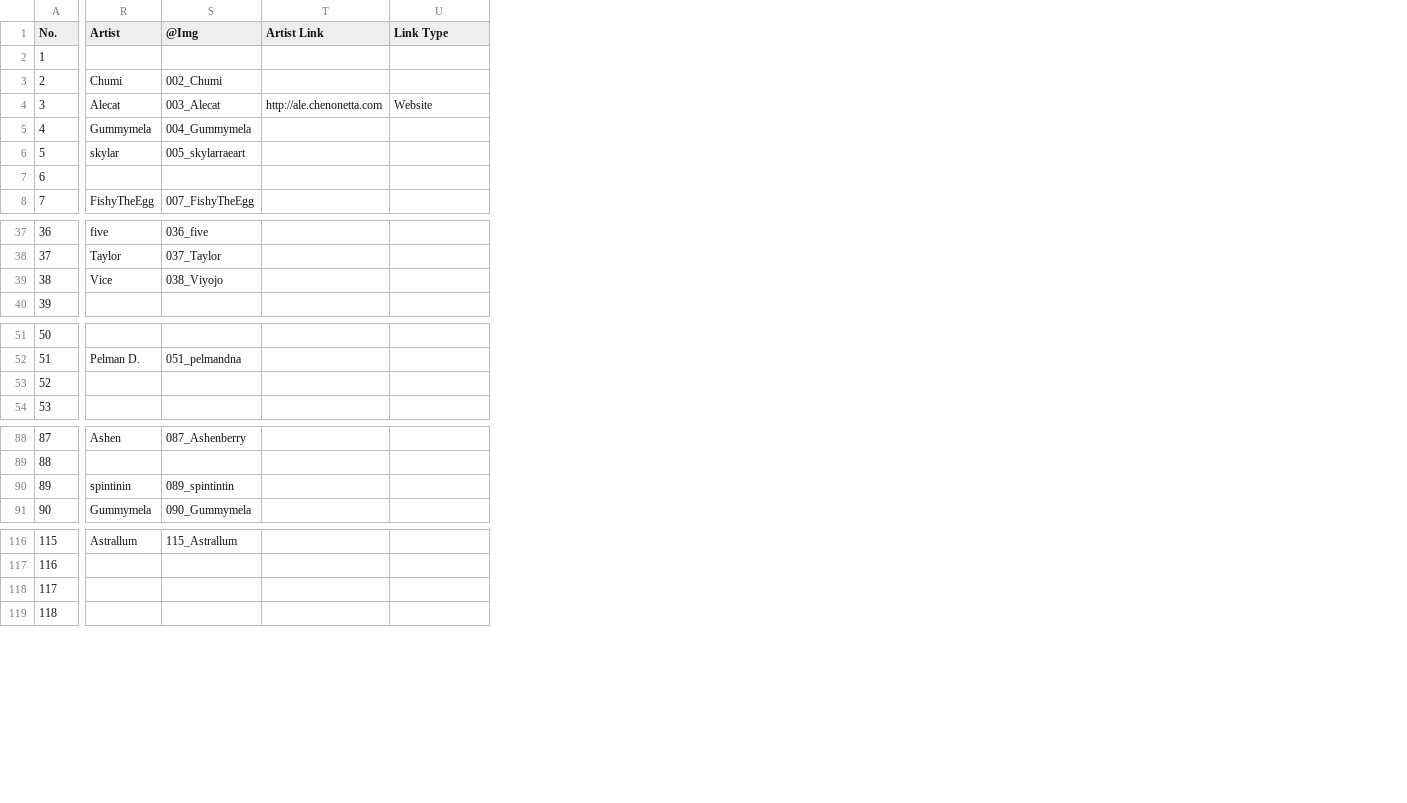
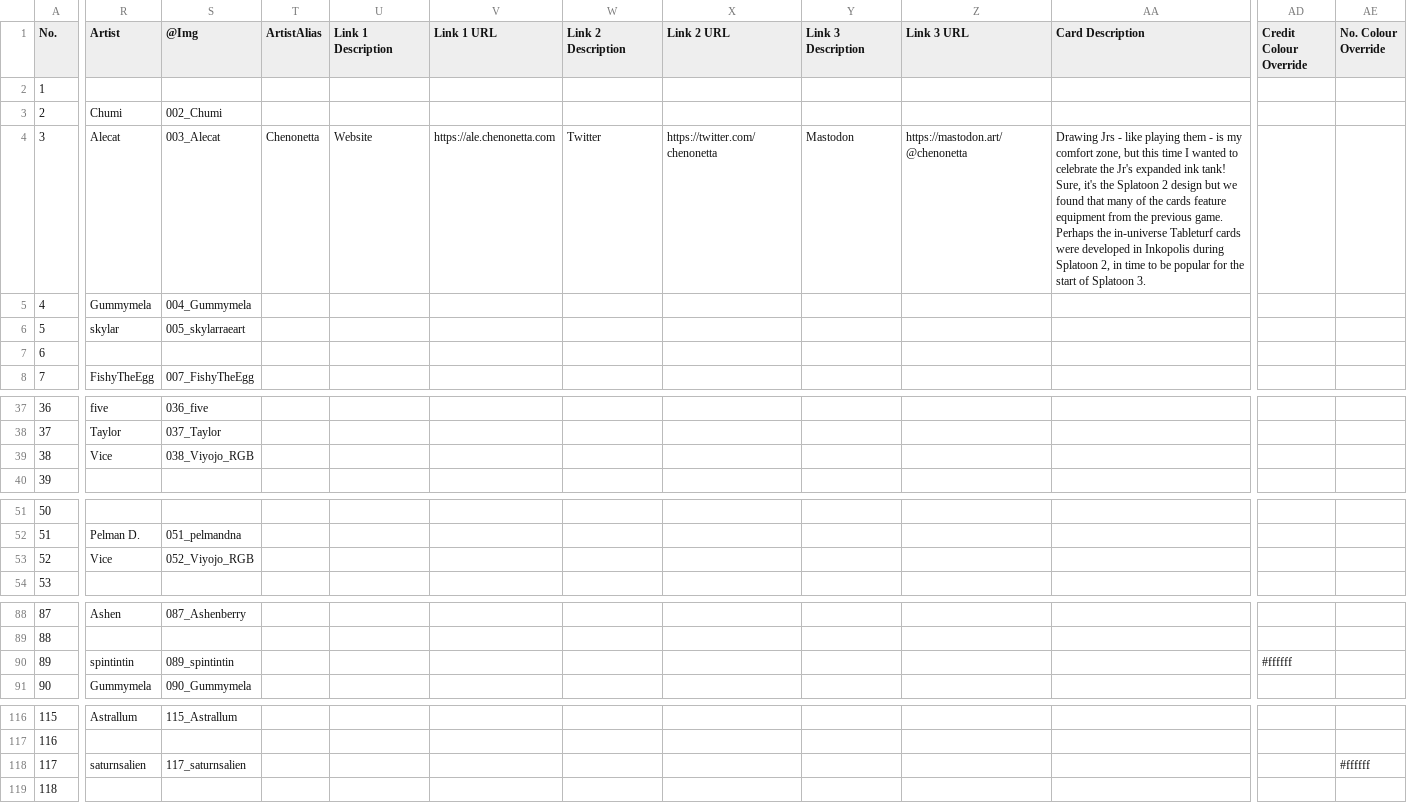
Before and after one commit to ArtySiege/ArtySiege.github.io, a CSV file: data.csv, drawn as a sheet; only a part is shown, gaps mark what is left out; removed rows and columns are numbered as before the commit, all else as after; the diff names each change by its address in the sheet, - before the commit and + after, or states it on an @@ line.

```diff
--- a/data.csv
+++ b/data.csv
-column T (Artist Link), row 4: http://ale.chenonetta.com
+column T (ArtistAlias), row 4: Chenonetta
+column V (Link 1 URL), row 4: https://ale.chenonetta.com
+column W (Link 2 Description), row 4: Twitter
+column X (Link 2 URL), row 4: https://twitter.com/chenonetta
+column Y (Link 3 Description), row 4: Mastodon
+column Z (Link 3 URL), row 4: https://mastodon.art/@chenonetta
+column AA (Card Description), row 4: Drawing Jrs - like playing them - is my comfort zone, but this time I wanted to celebrate the Jr's expanded ink tank! Sure, it's the Splatoon 2 design but we found that many of the cards feature equipment from the previous game. Perhaps the in-universe Tableturf cards were developed in Inkopolis during Splatoon 2, in time to be popular for the start of Splatoon 3.
+column AD (Credit Colour Override), row 90: #ffffff
+column AE (No. Colour Override), row 118: #ffffff
-U1: Link Type
+U1: Link 1 Description
-S39 (@Img): 038_Viyojo
+S39 (@Img): 038_Viyojo_RGB
-R53 (Artist): (empty)
+R53 (Artist): Vice
-S53 (@Img): (empty)
+S53 (@Img): 052_Viyojo_RGB
-R90 (Artist): spintinin
+R90 (Artist): spintintin
-R118 (Artist): (empty)
+R118 (Artist): saturnsalien
-S118 (@Img): (empty)
+S118 (@Img): 117_saturnsalien
```
Also changed, not shown: 8 other files.
